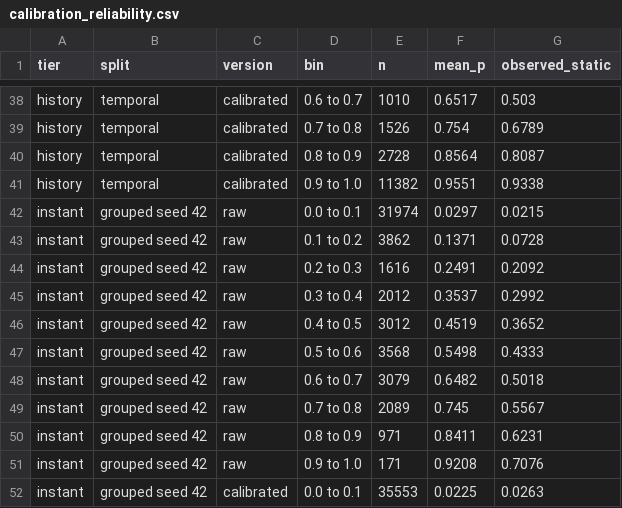
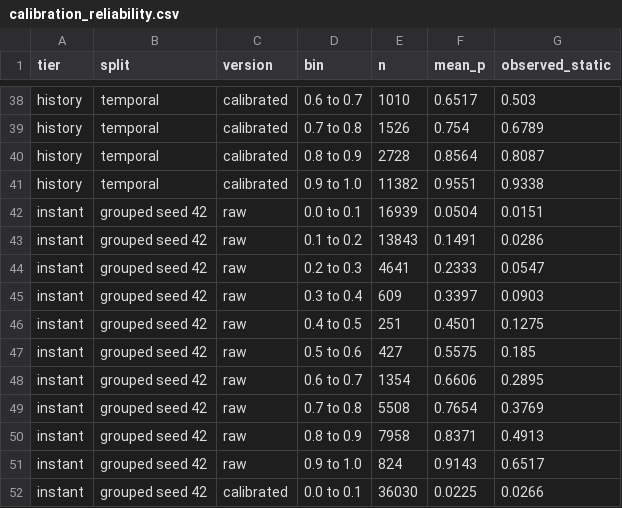
Before and after one commit to Yusra-Shah/thermal-anomaly-classifier, a CSV file: reports/calibration_reliability.csv, drawn as a sheet; only a part is shown, gaps mark what is left out; the diff covers the shown part only.

```diff
--- a/reports/calibration_reliability.csv
+++ b/reports/calibration_reliability.csv
@@ -41,12 +41,12 @@ history,temporal,calibrated,0.8 to 0.9,2728,0.8564,0.8087
 history,temporal,calibrated,0.9 to 1.0,11382,0.9551,0.9338
-instant,grouped seed 42,raw,0.0 to 0.1,31974,0.0297,0.0215
-instant,grouped seed 42,raw,0.1 to 0.2,3862,0.1371,0.0728
-instant,grouped seed 42,raw,0.2 to 0.3,1616,0.2491,0.2092
-instant,grouped seed 42,raw,0.3 to 0.4,2012,0.3537,0.2992
-instant,grouped seed 42,raw,0.4 to 0.5,3012,0.4519,0.3652
-instant,grouped seed 42,raw,0.5 to 0.6,3568,0.5498,0.4333
-instant,grouped seed 42,raw,0.6 to 0.7,3079,0.6482,0.5018
-instant,grouped seed 42,raw,0.7 to 0.8,2089,0.745,0.5567
-instant,grouped seed 42,raw,0.8 to 0.9,971,0.8411,0.6231
-instant,grouped seed 42,raw,0.9 to 1.0,171,0.9208,0.7076
-instant,grouped seed 42,calibrated,0.0 to 0.1,35553,0.0225,0.0263
+instant,grouped seed 42,raw,0.0 to 0.1,16939,0.0504,0.0151
+instant,grouped seed 42,raw,0.1 to 0.2,13843,0.1491,0.0286
+instant,grouped seed 42,raw,0.2 to 0.3,4641,0.2333,0.0547
+instant,grouped seed 42,raw,0.3 to 0.4,609,0.3397,0.0903
+instant,grouped seed 42,raw,0.4 to 0.5,251,0.4501,0.1275
+instant,grouped seed 42,raw,0.5 to 0.6,427,0.5575,0.185
+instant,grouped seed 42,raw,0.6 to 0.7,1354,0.6606,0.2895
+instant,grouped seed 42,raw,0.7 to 0.8,5508,0.7654,0.3769
+instant,grouped seed 42,raw,0.8 to 0.9,7958,0.8371,0.4913
+instant,grouped seed 42,raw,0.9 to 1.0,824,0.9143,0.6517
+instant,grouped seed 42,calibrated,0.0 to 0.1,36030,0.0225,0.0266
```
Also changed, not shown: 84 edited cells elsewhere in this file, reports/calibration_summary.csv, reports/noaa20_transfer.csv, 22 other files.
